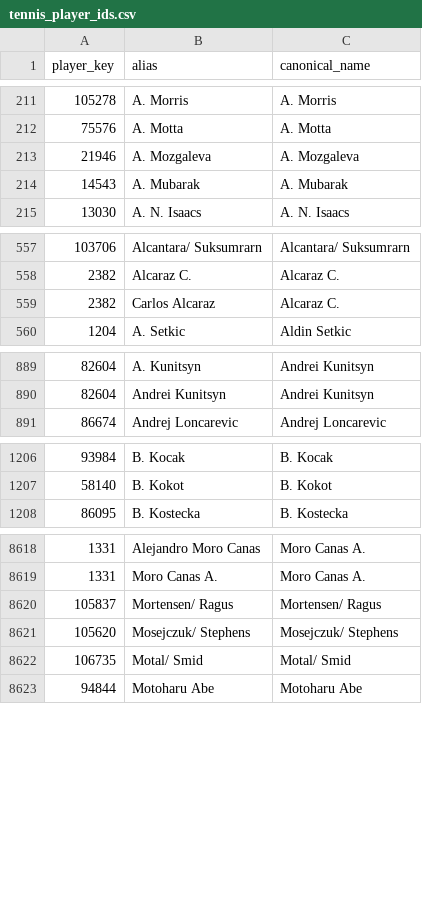
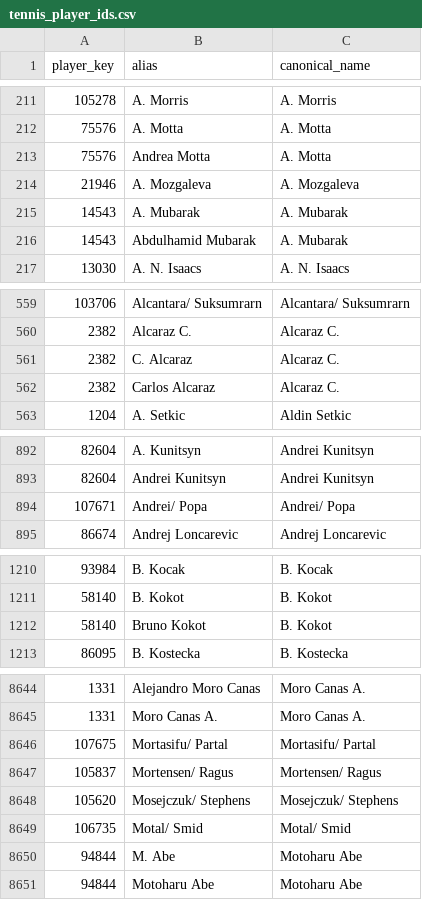
Before and after one commit to msiony24/Michael-betting-dashboard, a CSV file: data/tennis_player_ids.csv, drawn as a sheet; only a part is shown, gaps mark what is left out; the diff covers the shown part only.

```diff
--- a/data/tennis_player_ids.csv
+++ b/data/tennis_player_ids.csv
@@ -212,4 +212,6 @@ player_key,alias,canonical_name
 75576,A. Motta,A. Motta
+75576,Andrea Motta,A. Motta
 21946,A. Mozgaleva,A. Mozgaleva
 14543,A. Mubarak,A. Mubarak
+14543,Abdulhamid Mubarak,A. Mubarak
 13030,A. N. Isaacs,A. N. Isaacs
@@ -558,2 +560,3 @@ player_key,alias,canonical_name
 2382,Alcaraz C.,Alcaraz C.
+2382,C. Alcaraz,Alcaraz C.
 2382,Carlos Alcaraz,Alcaraz C.
@@ -890,2 +893,3 @@ player_key,alias,canonical_name
 82604,Andrei Kunitsyn,Andrei Kunitsyn
+107671,Andrei/ Popa,Andrei/ Popa
 86674,Andrej Loncarevic,Andrej Loncarevic
@@ -1207,2 +1211,3 @@ player_key,alias,canonical_name
 58140,B. Kokot,B. Kokot
+58140,Bruno Kokot,B. Kokot
 86095,B. Kostecka,B. Kostecka
@@ -8619,2 +8645,3 @@ player_key,alias,canonical_name
 1331,Moro Canas A.,Moro Canas A.
+107675,Mortasifu/ Partal,Mortasifu/ Partal
 105837,Mortensen/ Ragus,Mortensen/ Ragus
@@ -8622,2 +8649,3 @@ player_key,alias,canonical_name
 106735,Motal/ Smid,Motal/ Smid
+94844,M. Abe,Motoharu Abe
 94844,Motoharu Abe,Motoharu Abe
```
Also changed, not shown: 29 added rows elsewhere in this file, data/atp_matches_2026.csv, 1 other file.
